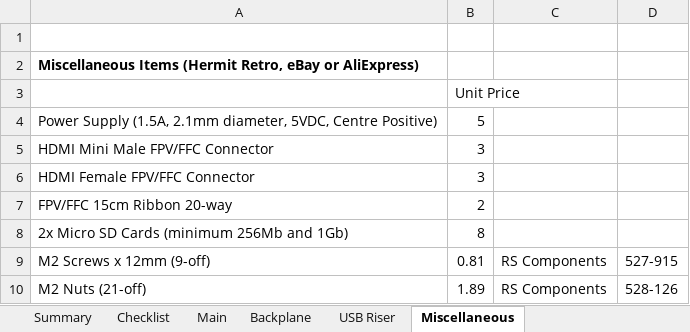
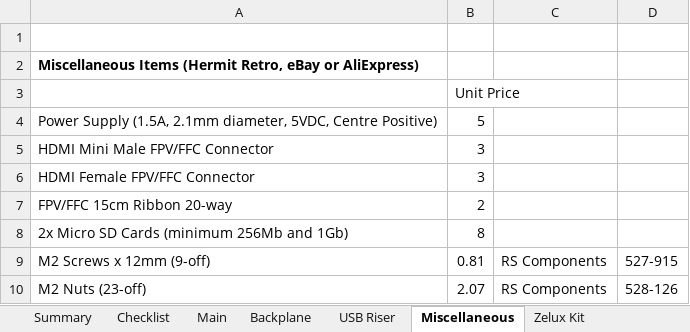
Before and after one commit to hermitretro/hermitretro, an Excel workbook: src/zxzero/doc/HermitRetro-ZXZero-BOM.xlsx, sheet Miscellaneous, drawn as a sheet; values as stored, in another font and other column widths than the file's, no borders; the diff names each change by its address in the sheet, - before the commit and + after, or states it on an @@ line.

```diff
--- a/src/zxzero/doc/HermitRetro-ZXZero-BOM.xlsx (sheet Miscellaneous)
+++ b/src/zxzero/doc/HermitRetro-ZXZero-BOM.xlsx (sheet Miscellaneous)
+sheet tab: Zelux Kit
-A10: M2 Nuts (21-off)
+A10: M2 Nuts (23-off)
-B10: 1.89
+B10: 2.07
```
Also changed, not shown: sheet Checklist, sheet Summary, sheet Main, formulas that keep their value, 3 other files.
